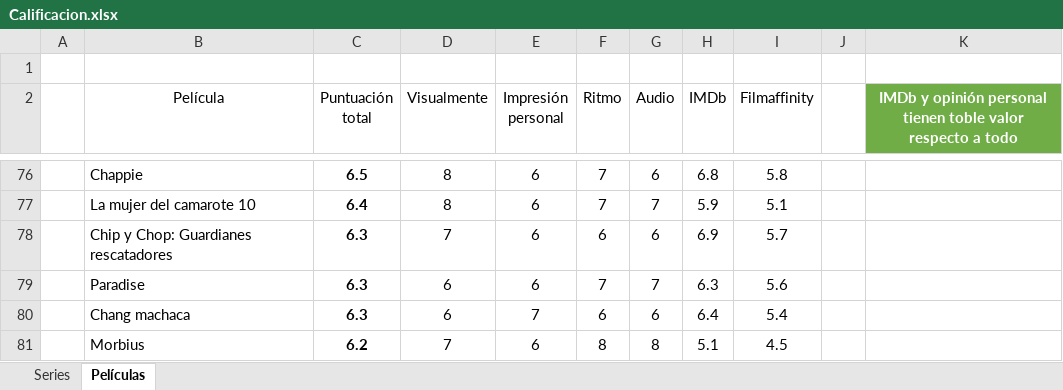
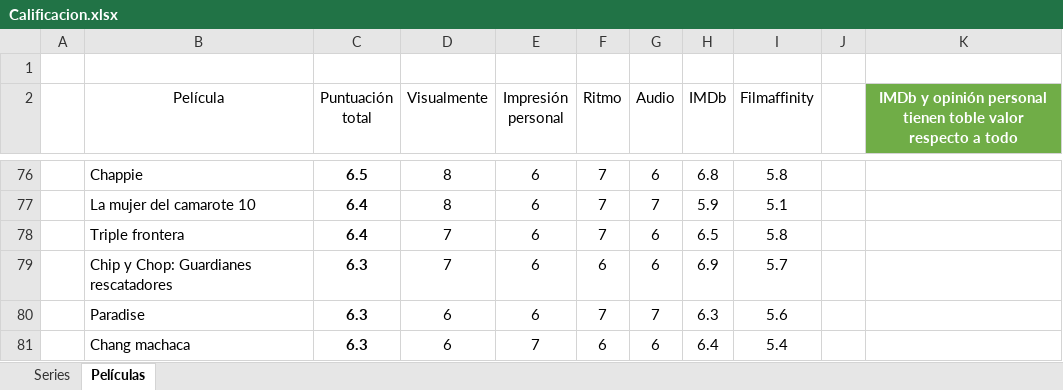
Before and after one commit to jarasa03/Calificacion-de-peliculas-y-series, an Excel workbook: Calificacion.xlsx, sheet Películas, drawn as a sheet; only a part is shown, gaps mark what is left out; the shorter side is filled out with more unchanged rows; values as stored, in another font and other column widths than the file's, no borders; table styles not drawn; the diff names each change by its address in the sheet, - before the commit and + after, or states it on an @@ line.

Commit message:
V. 89 "Triple frontera"

```diff
--- a/Calificacion.xlsx (sheet Películas)
+++ b/Calificacion.xlsx (sheet Películas)
+row 78:  | Triple frontera | 6.4 | 7 | 6 | 7 | 6 | 6.5 | 5.8
```
Also changed, not shown: 1 other file.
